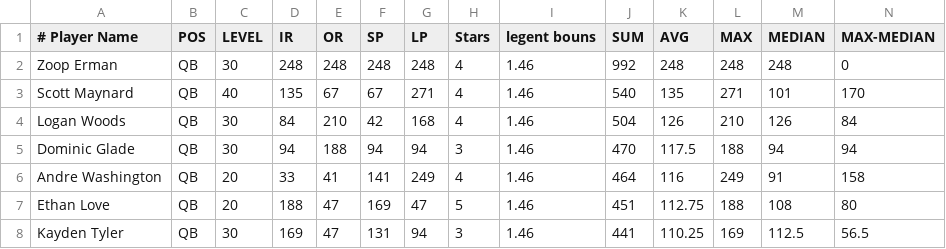
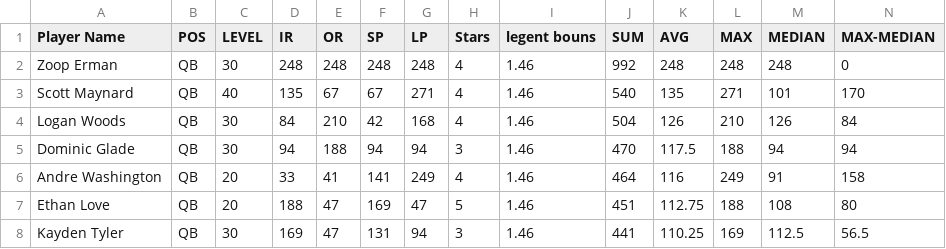
Before and after one commit to kennykfung/RivalStarsFootballAnalyzer, a CSV file: player.csv, drawn as a sheet; only a part is shown.

```diff
--- a/player.csv
+++ b/player.csv
@@ -1,2 +1,2 @@
-# Player Name,POS,LEVEL,IR,OR,SP,LP,Stars,legent bouns,SUM,AVG,MAX,MEDIAN,MAX-MEDIAN
+Player Name,POS,LEVEL,IR,OR,SP,LP,Stars,legent bouns,SUM,AVG,MAX,MEDIAN,MAX-MEDIAN
 Zoop Erman,QB,30,248,248,248,248,4,1.46,992,248,248,248,0
```
Also changed, not shown: 1 other file.
